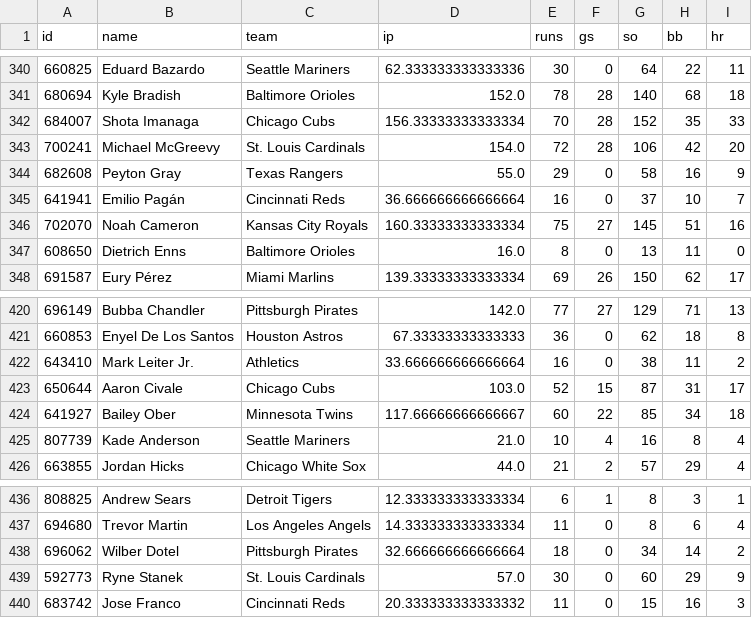
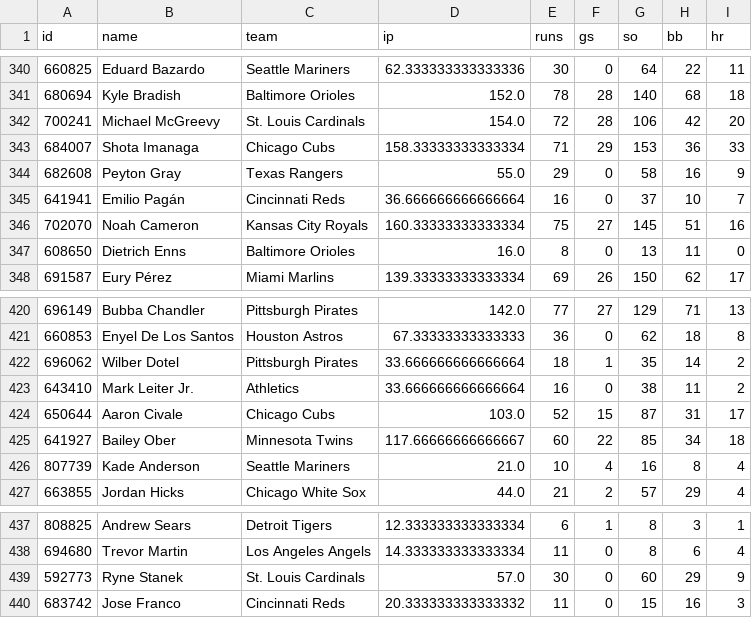
Before and after one commit to c49037027-svg/football, a CSV file: data/mlb_pitchers.csv, drawn as a sheet; only a part is shown, gaps mark what is left out.

```diff
--- a/data/mlb_pitchers.csv
+++ b/data/mlb_pitchers.csv
@@ -341,4 +341,4 @@ id,name,team,ip,runs,gs,so,bb,hr
 680694,Kyle Bradish,Baltimore Orioles,152.0,78,28,140,68,18
-684007,Shota Imanaga,Chicago Cubs,156.33333333333334,70,28,152,35,33
 700241,Michael McGreevy,St. Louis Cardinals,154.0,72,28,106,42,20
+684007,Shota Imanaga,Chicago Cubs,158.33333333333334,71,29,153,36,33
 682608,Peyton Gray,Texas Rangers,55.0,29,0,58,16,9
@@ -421,2 +421,3 @@ id,name,team,ip,runs,gs,so,bb,hr
 660853,Enyel De Los Santos,Houston Astros,67.33333333333333,36,0,62,18,8
+696062,Wilber Dotel,Pittsburgh Pirates,33.666666666666664,18,1,35,14,2
 643410,Mark Leiter Jr.,Athletics,33.666666666666664,16,0,38,11,2
@@ -437,3 +438,2 @@ id,name,team,ip,runs,gs,so,bb,hr
 694680,Trevor Martin,Los Angeles Angels,14.333333333333334,11,0,8,6,4
-696062,Wilber Dotel,Pittsburgh Pirates,32.666666666666664,18,0,34,14,2
 592773,Ryne Stanek,St. Louis Cardinals,57.0,30,0,60,29,9
```
Also changed, not shown: data/mlb_bets.csv, data/mlb_model_bets.csv, 7 other files.
